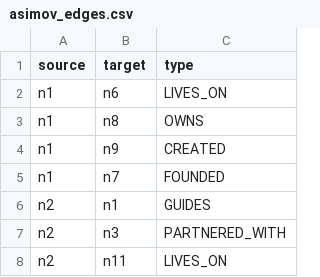
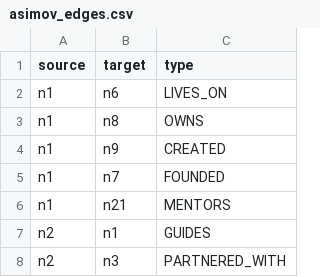
Before and after one commit to typ127/opengraph, a CSV file: keylines-os/backend/data/asimov_edges.csv, drawn as a sheet; only a part is shown; the shorter side is filled out with more unchanged rows; the diff names each change by its address in the sheet, - before the commit and + after, or states it on an @@ line.

```diff
--- a/keylines-os/backend/data/asimov_edges.csv
+++ b/keylines-os/backend/data/asimov_edges.csv
+row 6: n1 | n21 | MENTORS
```
Also changed, not shown: keylines-os/backend/data/asimov_nodes.csv, 8 other files.
